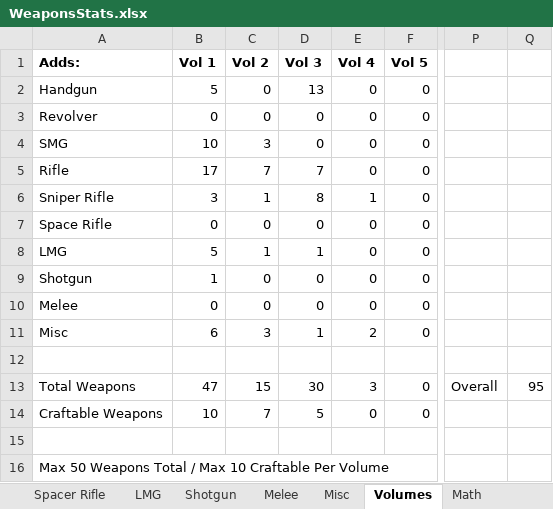
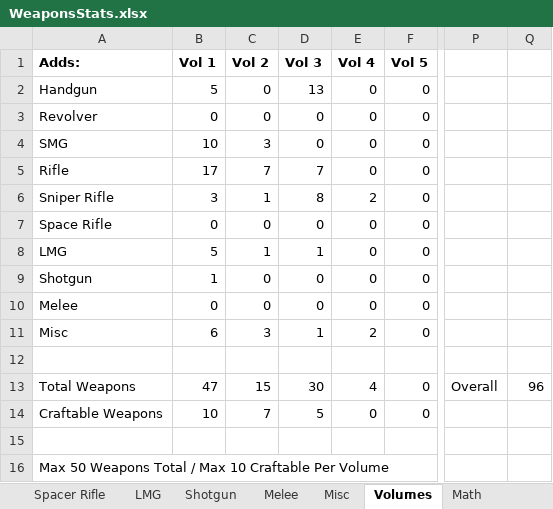
Before and after one commit to sleepy068/Rimworld_Weapons, an Excel workbook: Resources/WeaponsStats.xlsx, sheet Volumes, drawn as a sheet; only a part is shown, gaps mark what is left out; values as stored, in another font and other column widths than the file's, no borders; the diff names each change by its address in the sheet, - before the commit and + after, or states it on an @@ line.

```diff
--- a/Resources/WeaponsStats.xlsx (sheet Volumes)
+++ b/Resources/WeaponsStats.xlsx (sheet Volumes)
-E6 (Vol 4): 1
+E6 (Vol 4): 2
-E13 (Vol 4): 3
+E13 (Vol 4): 4
-Q13: 95
+Q13: 96
```
Also changed, not shown: sheet Sniper Rifle, 25 other files.
